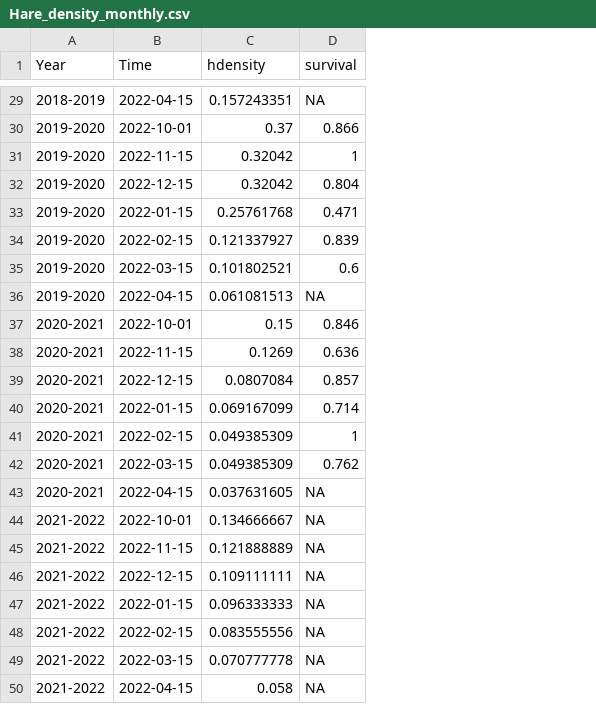
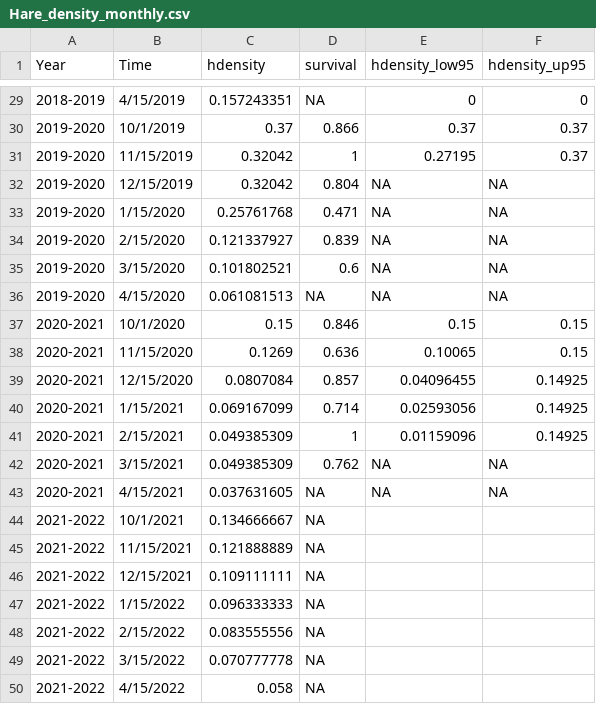
Before and after one commit to jballuffi/HR_PopCycle_SnowshoeHares, a CSV file: data/Hare_density_monthly.csv, drawn as a sheet; only a part is shown, gaps mark what is left out; the diff covers the shown part only; the diff names each change by its address in the sheet, - before the commit and + after, or states it on an @@ line.

```diff
--- a/data/Hare_density_monthly.csv
+++ b/data/Hare_density_monthly.csv
+column E (hdensity_low95), rows 29-43: 0 | 0.37 | 0.27195 | NA | NA | NA | NA | NA | 0.15 | 0.10065 | 0.04096455 | 0.02593056 | 0.01159096 | NA | NA
+column F (hdensity_up95), rows 29-43: 0 | 0.37 | 0.37 | NA | NA | NA | NA | NA | 0.15 | 0.15 | 0.14925 | 0.14925 | 0.14925 | NA | NA
-B29 (Time): 2022-04-15
+B29 (Time): 4/15/2019
-B30 (Time): 2022-10-01
+B30 (Time): 10/1/2019
-B31 (Time): 2022-11-15
+B31 (Time): 11/15/2019
-B32 (Time): 2022-12-15
+B32 (Time): 12/15/2019
-B33 (Time): 2022-01-15
+B33 (Time): 1/15/2020
-B34 (Time): 2022-02-15
+B34 (Time): 2/15/2020
-B35 (Time): 2022-03-15
+B35 (Time): 3/15/2020
-B36 (Time): 2022-04-15
+B36 (Time): 4/15/2020
-B37 (Time): 2022-10-01
+B37 (Time): 10/1/2020
-B38 (Time): 2022-11-15
+B38 (Time): 11/15/2020
-B39 (Time): 2022-12-15
+B39 (Time): 12/15/2020
-B40 (Time): 2022-01-15
+B40 (Time): 1/15/2021
-B41 (Time): 2022-02-15
+B41 (Time): 2/15/2021
-B42 (Time): 2022-03-15
+B42 (Time): 3/15/2021
-B43 (Time): 2022-04-15
+B43 (Time): 4/15/2021
-B44 (Time): 2022-10-01
+B44 (Time): 10/1/2021
-B45 (Time): 2022-11-15
+B45 (Time): 11/15/2021
-B46 (Time): 2022-12-15
+B46 (Time): 12/15/2021
-B47 (Time): 2022-01-15
+B47 (Time): 1/15/2022
-B48 (Time): 2022-02-15
+B48 (Time): 2/15/2022
-B49 (Time): 2022-03-15
+B49 (Time): 3/15/2022
-B50 (Time): 2022-04-15
+B50 (Time): 4/15/2022
```
Also changed, not shown: 27 edited cells elsewhere in this file.
